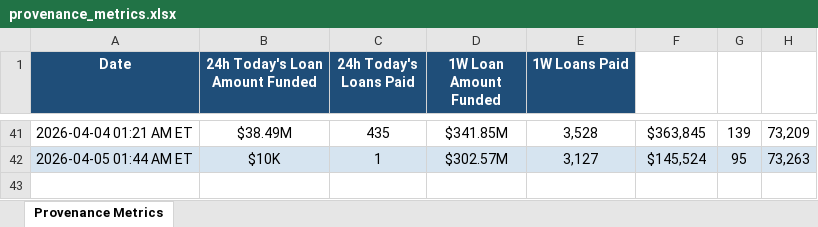
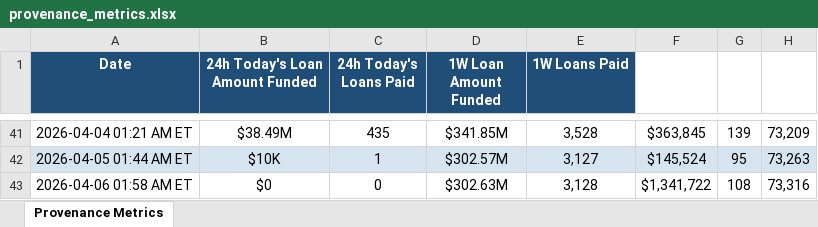
Before and after one commit to iehuanchong/Figure-Scraper, an Excel workbook: provenance_metrics.xlsx, sheet Provenance Metrics, drawn as a sheet; only a part is shown, gaps mark what is left out; values as stored, in another font and other column widths than the file's, no borders; the diff names each change by its address in the sheet, - before the commit and + after, or states it on an @@ line.

```diff
--- a/provenance_metrics.xlsx (sheet Provenance Metrics)
+++ b/provenance_metrics.xlsx (sheet Provenance Metrics)
+row 43: 2026-04-06 01:58 AM ET | $0 | 0 | $302.63M | 3,128 | $1,341,722 | 108 | 73,316
```
Also changed, not shown: 1 other file.
